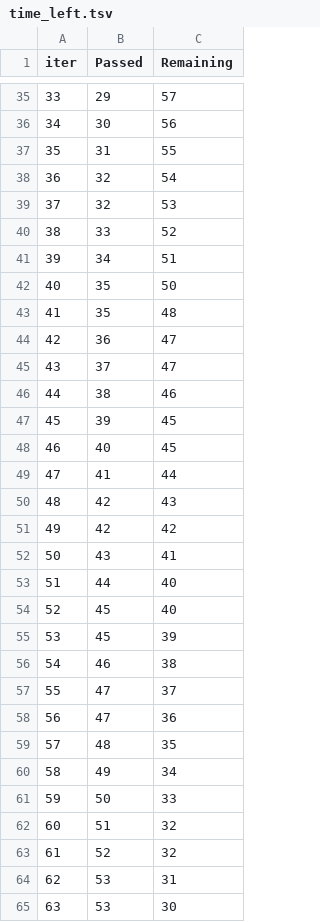
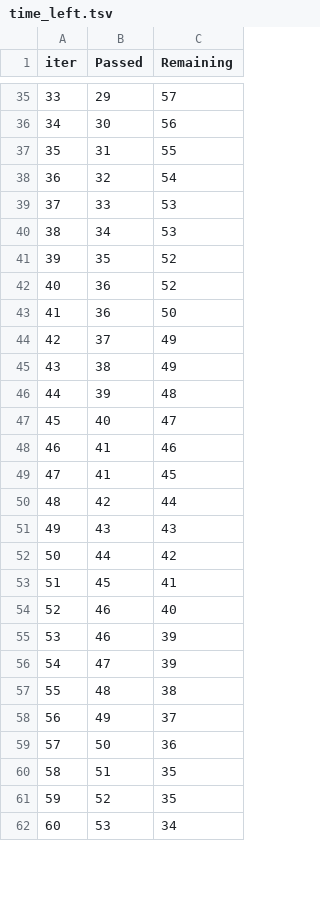
Before and after one commit to DESMOND135/END-TO-END-MLOPS-PROJECT, a TSV file: catboost_info/time_left.tsv, drawn as a sheet; only a part is shown, gaps mark what is left out; removed rows and columns are numbered as before the commit, all else as after; the diff covers the shown part only; the diff names each change by its address in the sheet, - before the commit and + after, or states it on an @@ line.

```diff
--- a/catboost_info/time_left.tsv
+++ b/catboost_info/time_left.tsv
@@ column A (iter) renumbered between rows 4 and 98 @@
-row 39: 37 | 32 | 53
-C39 (Remaining): 52
+C39 (Remaining): 53
-C40 (Remaining): 51
+C40 (Remaining): 53
-C41 (Remaining): 50
+C41 (Remaining): 52
-row 43: 41 | 35 | 48
-C42 (Remaining): 47
+C42 (Remaining): 52
+row 43: 41 | 36 | 50
-C44 (Remaining): 47
+C44 (Remaining): 49
-C45 (Remaining): 46
+C45 (Remaining): 49
-C46 (Remaining): 45
+C46 (Remaining): 48
-C47 (Remaining): 45
+C47 (Remaining): 47
-C48 (Remaining): 44
+C48 (Remaining): 46
-row 50: 48 | 42 | 43
+row 49: 47 | 41 | 45
-C50 (Remaining): 42
+C50 (Remaining): 44
-C51 (Remaining): 41
+C51 (Remaining): 43
-C52 (Remaining): 40
+C52 (Remaining): 42
-C53 (Remaining): 40
+C53 (Remaining): 41
-row 55: 53 | 45 | 39
-C54 (Remaining): 38
+C54 (Remaining): 40
-row 57: 55 | 47 | 37
+row 55: 53 | 46 | 39
-C56 (Remaining): 36
+C56 (Remaining): 39
-C57 (Remaining): 35
+C57 (Remaining): 38
-C58 (Remaining): 34
+C58 (Remaining): 37
-C59 (Remaining): 33
+C59 (Remaining): 36
-C60:C61 (Remaining): 32
+C60:C61 (Remaining): 35
-C62 (Remaining): 31
+C62 (Remaining): 34
-row 65: 63 | 53 | 30
```
Also changed, not shown: 14 added rows, 11 removed rows and 56 edited cells elsewhere in this file, 9 other files.
